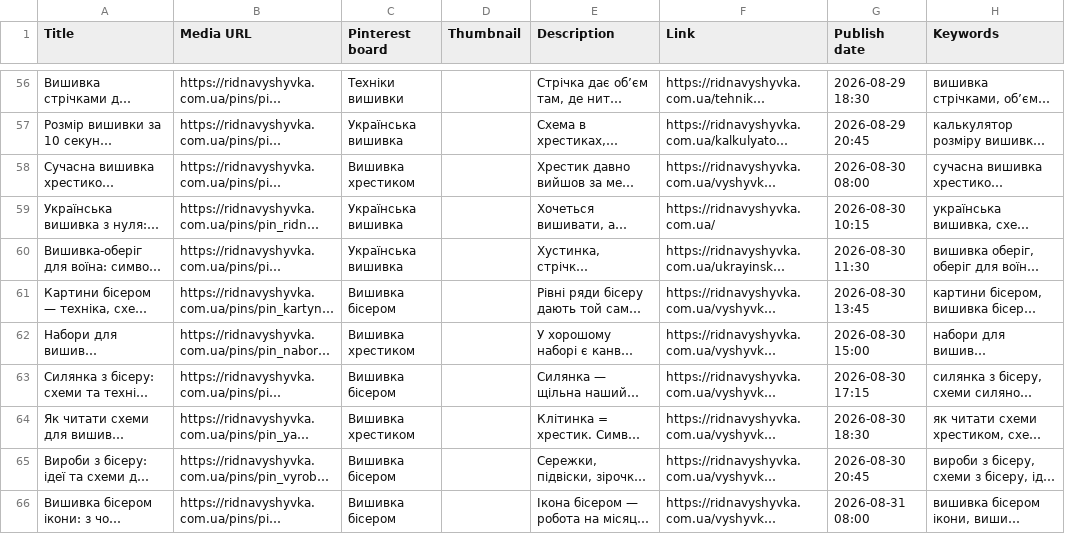
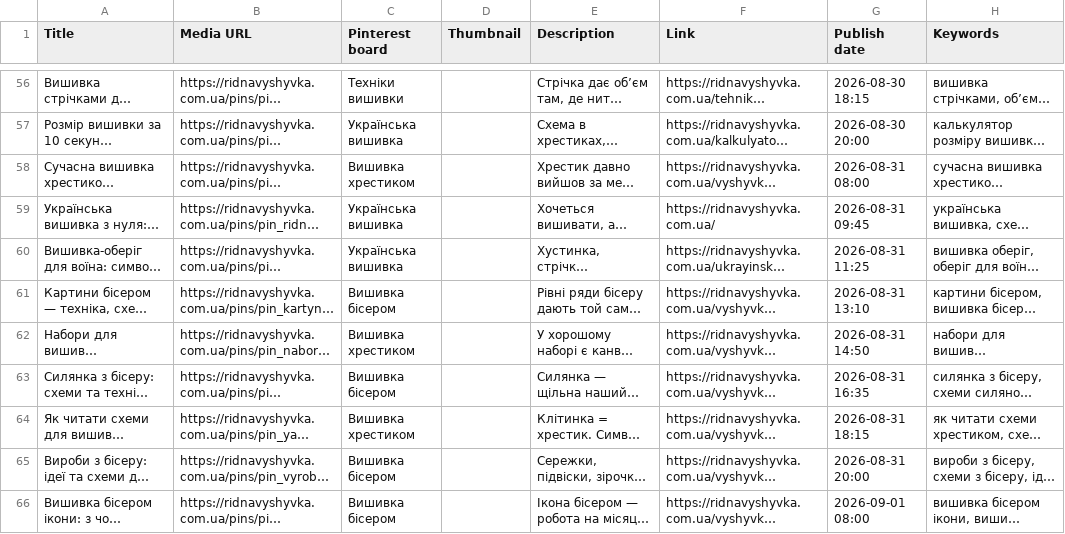
Before and after one commit to rym91/ridnavyshyvka.com.ua, a CSV file: scripts/pins/export/pinterest-bulk.csv, drawn as a sheet; only a part is shown, gaps mark what is left out; long unchanged cells end in …; the diff covers the shown part only; the diff names each change by its address in the sheet, - before the commit and + after, or states it on an @@ line.

```diff
--- a/scripts/pins/export/pinterest-bulk.csv
+++ b/scripts/pins/export/pinterest-bulk.csv
-G56 (Publish date): 2026-08-29 18:30
+G56 (Publish date): 2026-08-30 18:15
-G57 (Publish date): 2026-08-29 20:45
+G57 (Publish date): 2026-08-30 20:00
-G58 (Publish date): 2026-08-30 08:00
+G58 (Publish date): 2026-08-31 08:00
-G59 (Publish date): 2026-08-30 10:15
+G59 (Publish date): 2026-08-31 09:45
-G60 (Publish date): 2026-08-30 11:30
+G60 (Publish date): 2026-08-31 11:25
-G61 (Publish date): 2026-08-30 13:45
+G61 (Publish date): 2026-08-31 13:10
-G62 (Publish date): 2026-08-30 15:00
+G62 (Publish date): 2026-08-31 14:50
-G63 (Publish date): 2026-08-30 17:15
+G63 (Publish date): 2026-08-31 16:35
-G64 (Publish date): 2026-08-30 18:30
+G64 (Publish date): 2026-08-31 18:15
-G65 (Publish date): 2026-08-30 20:45
+G65 (Publish date): 2026-08-31 20:00
-G66 (Publish date): 2026-08-31 08:00
+G66 (Publish date): 2026-09-01 08:00
```
Also changed, not shown: 54 edited cells elsewhere in this file, scripts/pins/export/pins-make.csv, 2 other files.
